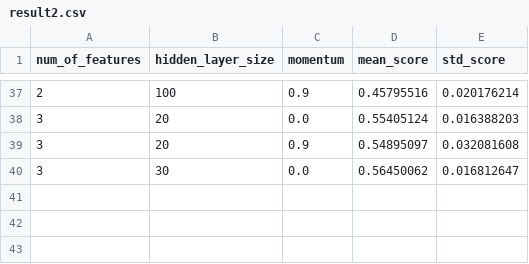
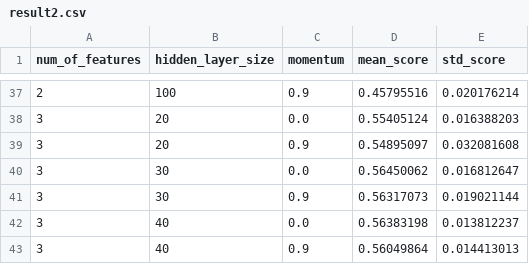
Before and after one commit to Wint3rmute/mtswm2, a CSV file: src/result2.csv, drawn as a sheet; only a part is shown, gaps mark what is left out.

Commit message:
auto(src/result2.csv) push new version of result2.csv

```diff
--- a/src/result2.csv
+++ b/src/result2.csv
@@ -40 +40,4 @@ num_of_features,hidden_layer_size,momentum,mean_score,std_score
 3,30,0.0,0.56450062,0.016812647
+3,30,0.9,0.56317073,0.019021144
+3,40,0.0,0.56383198,0.013812237
+3,40,0.9,0.56049864,0.014413013
```
